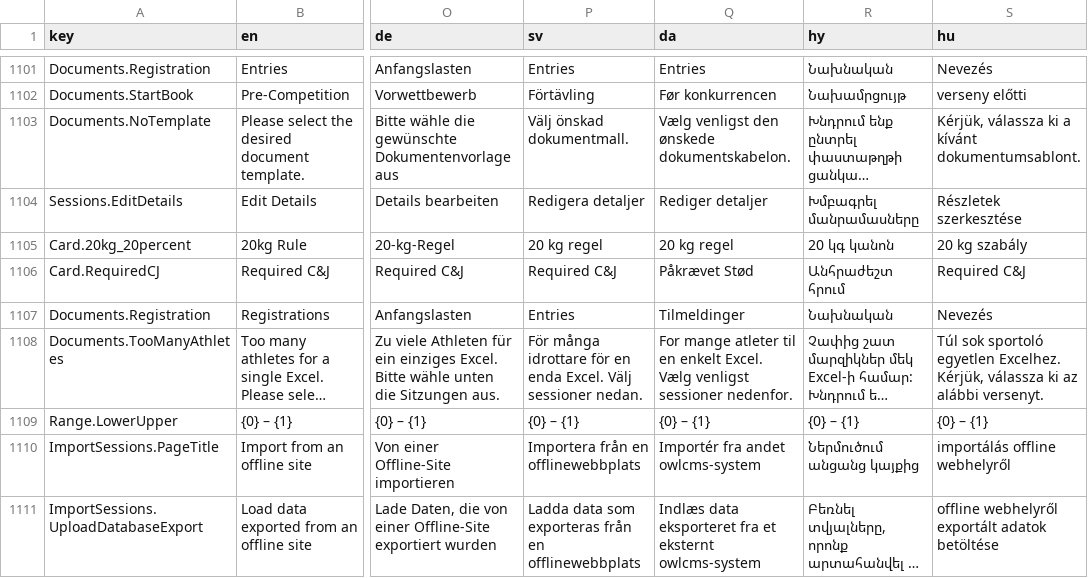
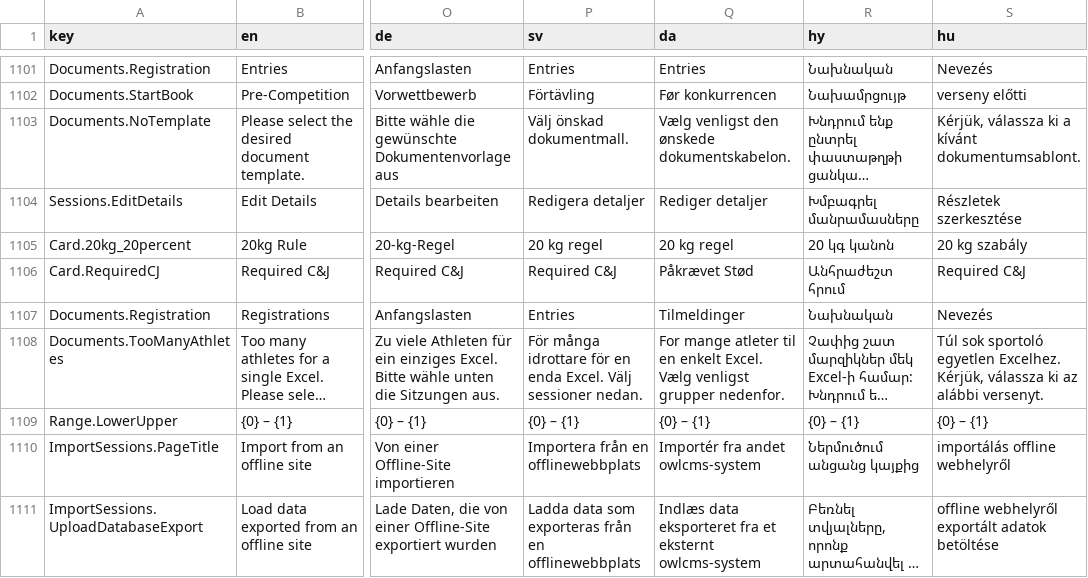
Before and after one commit to renemadsen/owlcms4, a CSV file: shared/src/main/resources/i18n/translation4.csv, drawn as a sheet; only a part is shown, gaps mark what is left out; long unchanged cells end in …; the diff covers the shown part only; the diff names each change by its address in the sheet, - before the commit and + after, or states it on an @@ line.

```diff
--- a/shared/src/main/resources/i18n/translation4.csv
+++ b/shared/src/main/resources/i18n/translation4.csv
-Q1108 (da): …Vælg venligst sessioner nedenfor.
+Q1108 (da): …Vælg venligst grupper nedenfor.
```
Also changed, not shown: 55 edited cells elsewhere in this file.
